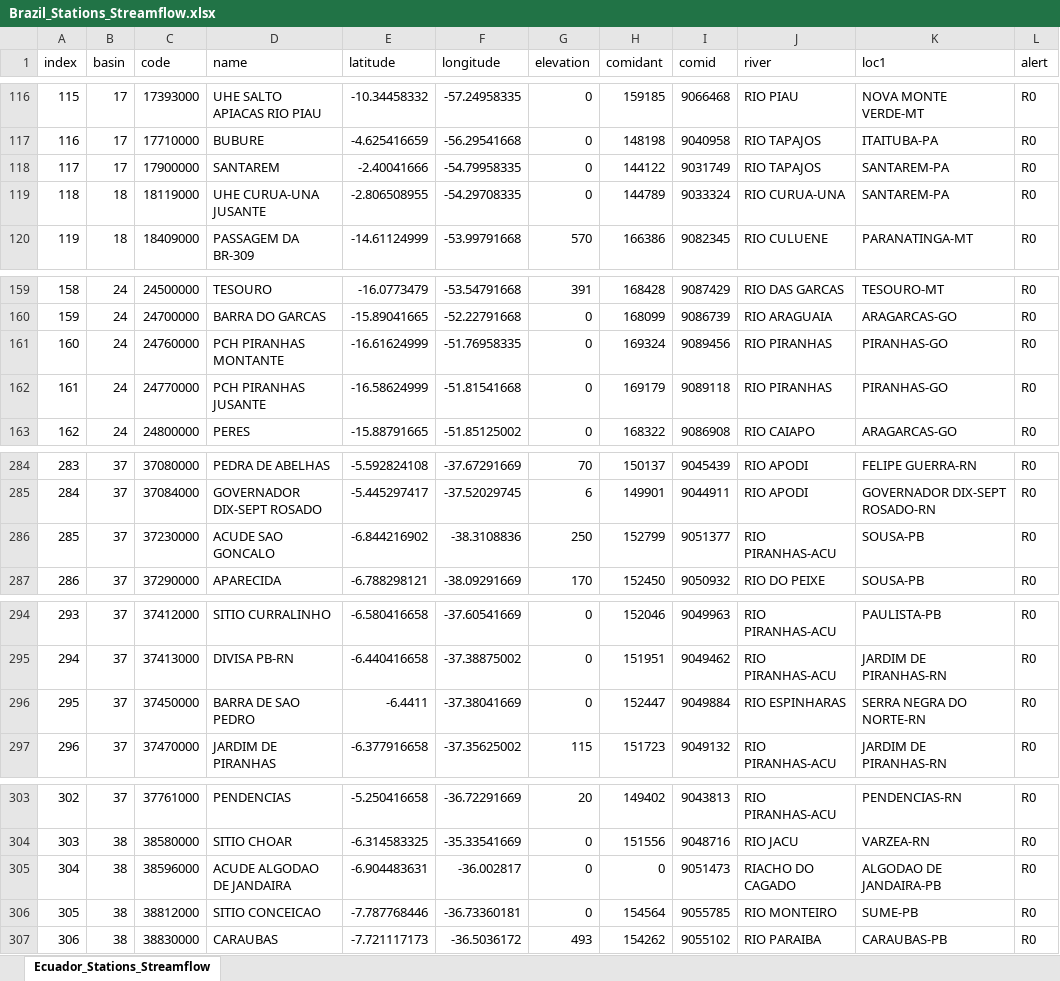
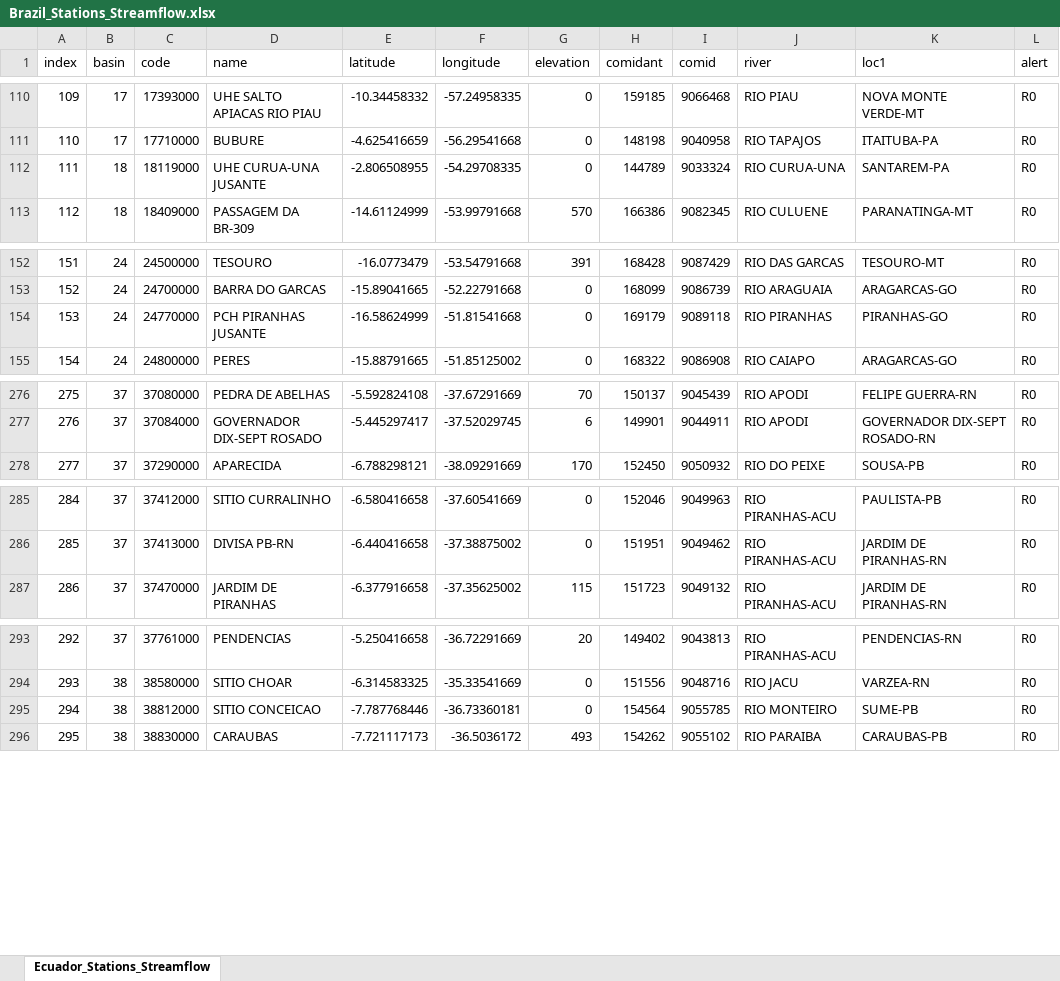
Before and after one commit to jusethCS/tethys_apps_brazil, an Excel workbook: backend-geoglows_brazil/Brazil_Stations_Streamflow.xlsx, sheet Ecuador_Stations_Streamflow, drawn as a sheet; only a part is shown, gaps mark what is left out; values as stored, in another font and other column widths than the file's, no borders; the diff covers the shown part only; the diff names each change by its address in the sheet, - before the commit and + after, or states it on an @@ line.

```diff
--- a/backend-geoglows_brazil/Brazil_Stations_Streamflow.xlsx (sheet Ecuador_Stations_Streamflow)
+++ b/backend-geoglows_brazil/Brazil_Stations_Streamflow.xlsx (sheet Ecuador_Stations_Streamflow)
@@ column A (index) renumbered from row 10 down @@
-row 118: 117 | 17 | 17900000 | SANTAREM | -2.40041666 | -54.79958335 | 0 | 144122 | 9031749 | RIO TAPAJOS | SANTAREM-PA | R0
-row 161: 160 | 24 | 24760000 | PCH PIRANHAS MONTANTE | -16.61624999 | -51.76958335 | 0 | 169324 | 9089456 | RIO PIRANHAS | PIRANHAS-GO | R0
-row 286: 285 | 37 | 37230000 | ACUDE SAO GONCALO | -6.844216902 | -38.3108836 | 250 | 152799 | 9051377 | RIO PIRANHAS-ACU | SOUSA-PB | R0
-row 296: 295 | 37 | 37450000 | BARRA DE SAO PEDRO | -6.4411 | -37.38041669 | 0 | 152447 | 9049884 | RIO ESPINHARAS | SERRA NEGRA DO NORTE-RN | R0
-row 305: 304 | 38 | 38596000 | ACUDE ALGODAO DE JANDAIRA | -6.904483631 | -36.002817 | 0 | 0 | 9051473 | RIACHO DO CAGADO | ALGODAO DE JANDAIRA-PB | R0
```
Also changed, not shown: 30 removed rows elsewhere in this sheet, 5 other files.
